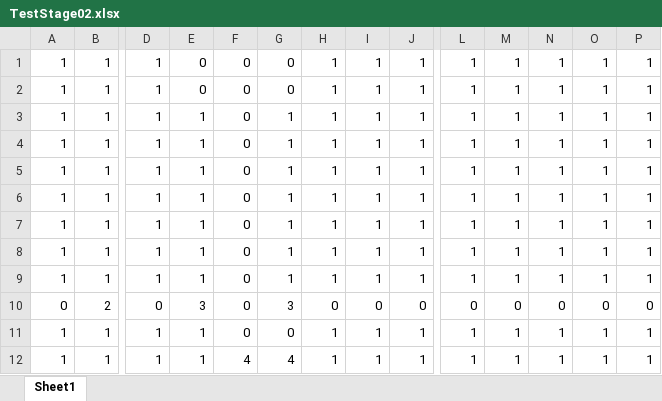
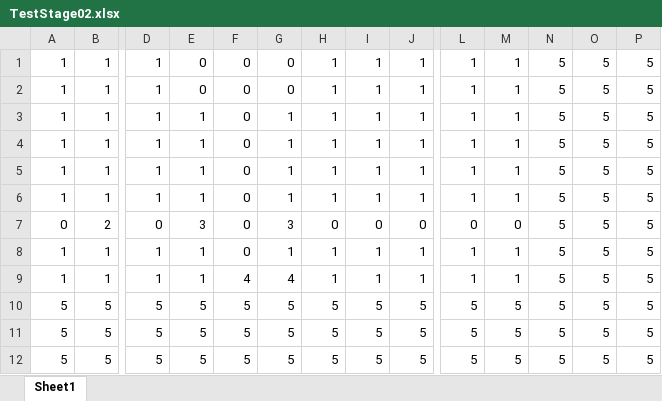
Before and after one commit to KondoSuguru/LoopGame, an Excel workbook: LoopGame/LoopGame/Content/csv/TestStage02.xlsx, sheet Sheet1, drawn as a sheet; only a part is shown, gaps mark what is left out; values as stored, in another font and other column widths than the file's, no borders; conditional formats not drawn; removed rows and columns are numbered as before the commit, all else as after; rows hold the shown columns only; the diff names each change by its address in the sheet, - before the commit and + after, or states it on an @@ line.

```diff
--- a/LoopGame/LoopGame/Content/csv/TestStage02.xlsx (sheet Sheet1)
+++ b/LoopGame/LoopGame/Content/csv/TestStage02.xlsx (sheet Sheet1)
-N1:N6: 1
+N1:N6: 5
-O1:O6: 1
+O1:O6: 5
-P1:P6: 1
+P1:P6: 5
-row 7: 1 | 1 | 1 | 1 | 0 | 1 | 1 | 1 | 1 | 1 | 1 | 1 | 1 | 1
-row 8: 1 | 1 | 1 | 1 | 0 | 1 | 1 | 1 | 1 | 1 | 1 | 1 | 1 | 1
-row 9: 1 | 1 | 1 | 1 | 0 | 1 | 1 | 1 | 1 | 1 | 1 | 1 | 1 | 1
-N7: 0
+N7: 5
-O7: 0
+O7: 5
-P7: 0
+P7: 5
-G8: 0
+G8: 1
-N8:N9: 1
+N8:N9: 5
-O8:O9: 1
+O8:O9: 5
-P8:P9: 1
+P8:P9: 5
+row 10: 5 | 5 | 5 | 5 | 5 | 5 | 5 | 5 | 5 | 5 | 5 | 5 | 5 | 5
+row 11: 5 | 5 | 5 | 5 | 5 | 5 | 5 | 5 | 5 | 5 | 5 | 5 | 5 | 5
+row 12: 5 | 5 | 5 | 5 | 5 | 5 | 5 | 5 | 5 | 5 | 5 | 5 | 5 | 5
```
Also changed, not shown: 15 other files.
